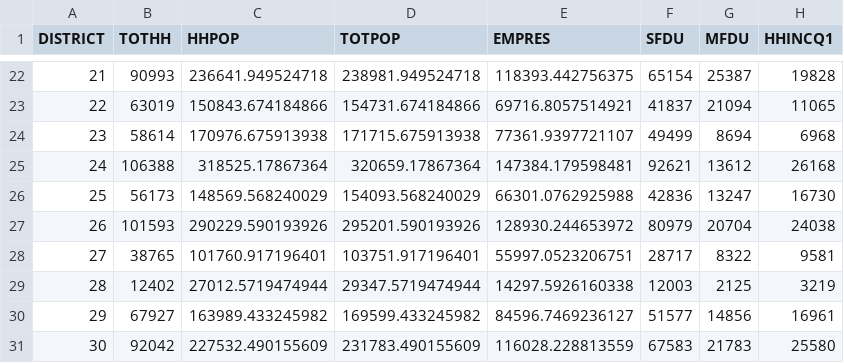
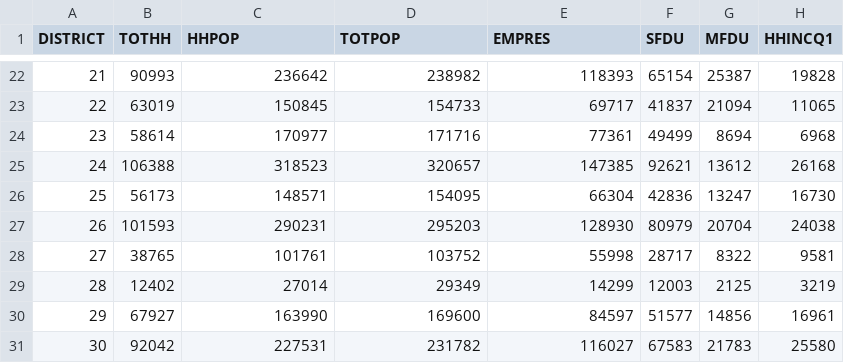
Before and after one commit to BayAreaMetro/travel-model-one, a CSV file: utilities/taz-data-baseyears/2023/TAZ1454 2023 District Summary.csv, drawn as a sheet; only a part is shown, gaps mark what is left out; the diff covers the shown part only; the diff names each change by its address in the sheet, - before the commit and + after, or states it on an @@ line.

Commit message:
Round empres and tothh

```diff
--- a/utilities/taz-data-baseyears/2023/TAZ1454 2023 District Summary.csv
+++ b/utilities/taz-data-baseyears/2023/TAZ1454 2023 District Summary.csv
-C22 (HHPOP): 236641.949524718
+C22 (HHPOP): 236642
-D22 (TOTPOP): 238981.949524718
+D22 (TOTPOP): 238982
-E22 (EMPRES): 118393.442756375
+E22 (EMPRES): 118393
-C23 (HHPOP): 150843.674184866
+C23 (HHPOP): 150845
-D23 (TOTPOP): 154731.674184866
+D23 (TOTPOP): 154733
-E23 (EMPRES): 69716.8057514921
+E23 (EMPRES): 69717
-C24 (HHPOP): 170976.675913938
+C24 (HHPOP): 170977
-D24 (TOTPOP): 171715.675913938
+D24 (TOTPOP): 171716
-E24 (EMPRES): 77361.9397721107
+E24 (EMPRES): 77361
-C25 (HHPOP): 318525.17867364
+C25 (HHPOP): 318523
-D25 (TOTPOP): 320659.17867364
+D25 (TOTPOP): 320657
-E25 (EMPRES): 147384.179598481
+E25 (EMPRES): 147385
-C26 (HHPOP): 148569.568240029
+C26 (HHPOP): 148571
-D26 (TOTPOP): 154093.568240029
+D26 (TOTPOP): 154095
-E26 (EMPRES): 66301.0762925988
+E26 (EMPRES): 66304
-C27 (HHPOP): 290229.590193926
+C27 (HHPOP): 290231
-D27 (TOTPOP): 295201.590193926
+D27 (TOTPOP): 295203
-E27 (EMPRES): 128930.244653972
+E27 (EMPRES): 128930
-C28 (HHPOP): 101760.917196401
+C28 (HHPOP): 101761
-D28 (TOTPOP): 103751.917196401
+D28 (TOTPOP): 103752
-E28 (EMPRES): 55997.0523206751
+E28 (EMPRES): 55998
-C29 (HHPOP): 27012.5719474944
+C29 (HHPOP): 27014
-D29 (TOTPOP): 29347.5719474944
+D29 (TOTPOP): 29349
-E29 (EMPRES): 14297.5926160338
+E29 (EMPRES): 14299
-C30 (HHPOP): 163989.433245982
+C30 (HHPOP): 163990
-D30 (TOTPOP): 169599.433245982
+D30 (TOTPOP): 169600
-E30 (EMPRES): 84596.7469236127
+E30 (EMPRES): 84597
-C31 (HHPOP): 227532.490155609
+C31 (HHPOP): 227531
-D31 (TOTPOP): 231783.490155609
+D31 (TOTPOP): 231782
-E31 (EMPRES): 116028.228813559
+E31 (EMPRES): 116027
```
Also changed, not shown: 72 edited cells elsewhere in this file, 6 other files.
